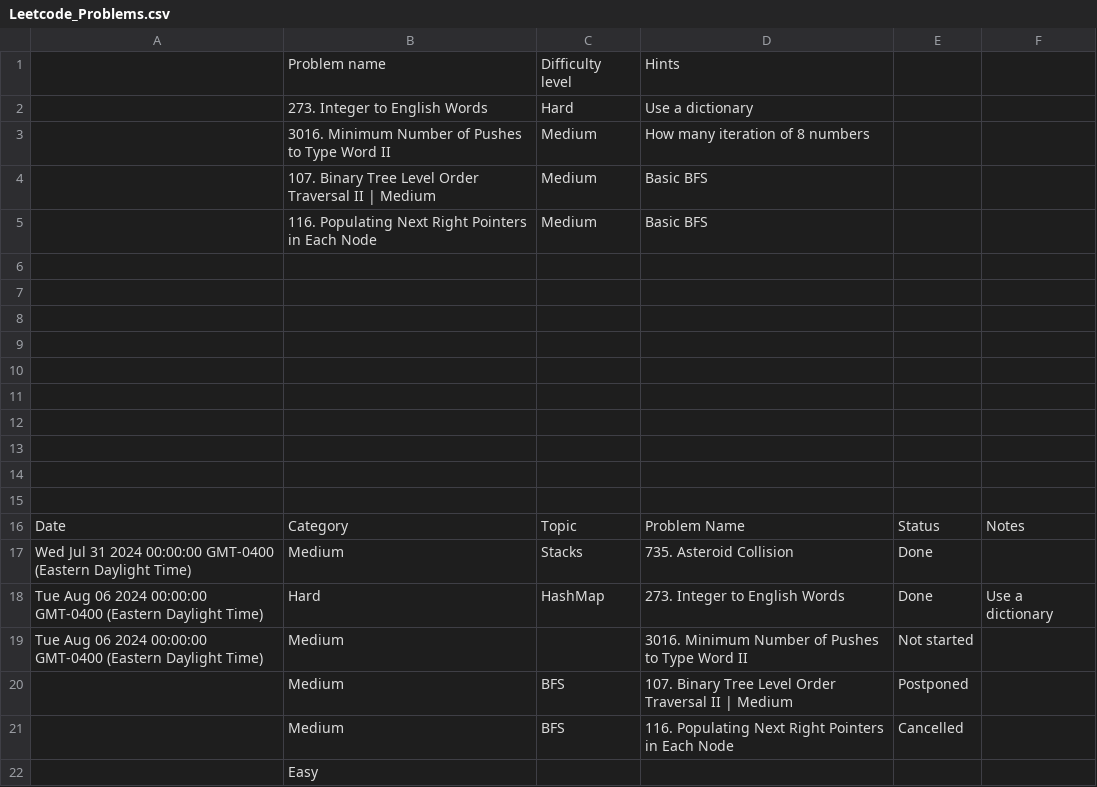
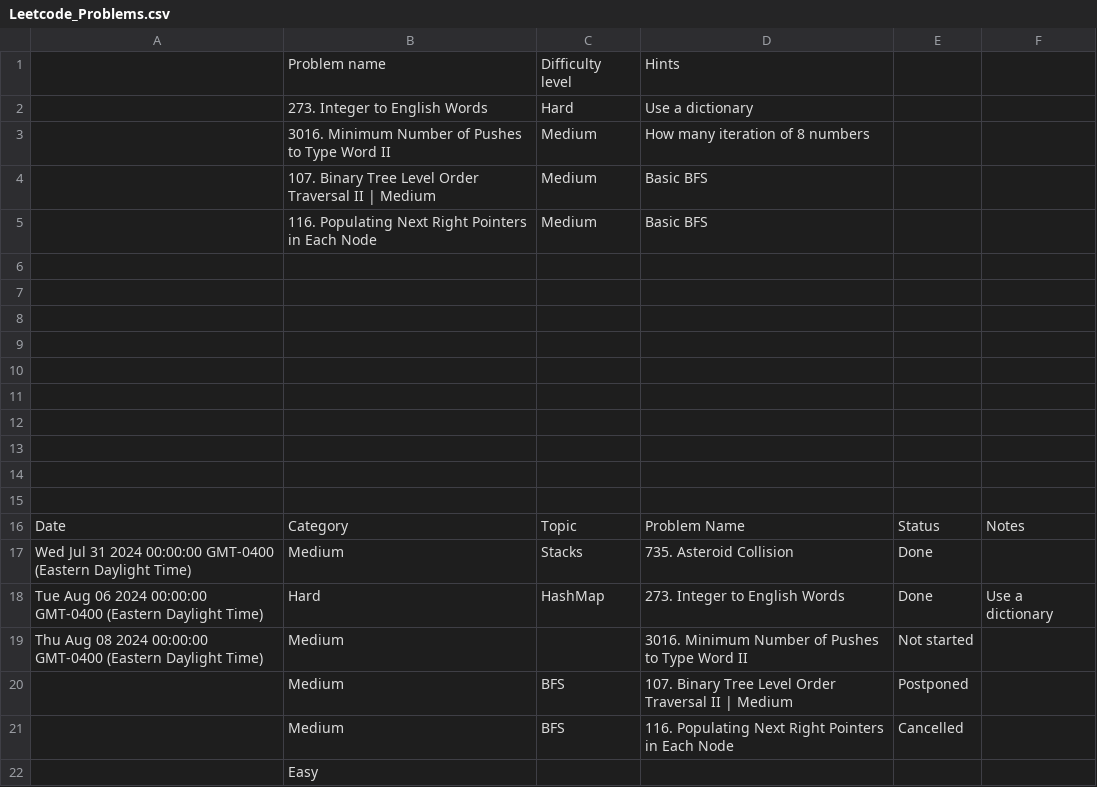
Before and after one commit to kamranbadirov/LeetCode, a CSV file: Leetcode_Problems.csv, drawn as a sheet.

Commit message:
Auto-sync from Google Sheets

```diff
--- a/Leetcode_Problems.csv
+++ b/Leetcode_Problems.csv
@@ -18,3 +18,3 @@ Wed Jul 31 2024 00:00:00 GMT-0400 (Eastern Daylight Time),Medium,Stacks,735. Ast
 Tue Aug 06 2024 00:00:00 GMT-0400 (Eastern Daylight Time),Hard,HashMap,273. Integer to English Words,Done,Use a dictionary
-Tue Aug 06 2024 00:00:00 GMT-0400 (Eastern Daylight Time),Medium,,3016. Minimum Number of Pushes to Type Word II,Not started,
+Thu Aug 08 2024 00:00:00 GMT-0400 (Eastern Daylight Time),Medium,,3016. Minimum Number of Pushes to Type Word II,Not started,
 ,Medium,BFS,107. Binary Tree Level Order Traversal II | Medium,Postponed,
```
